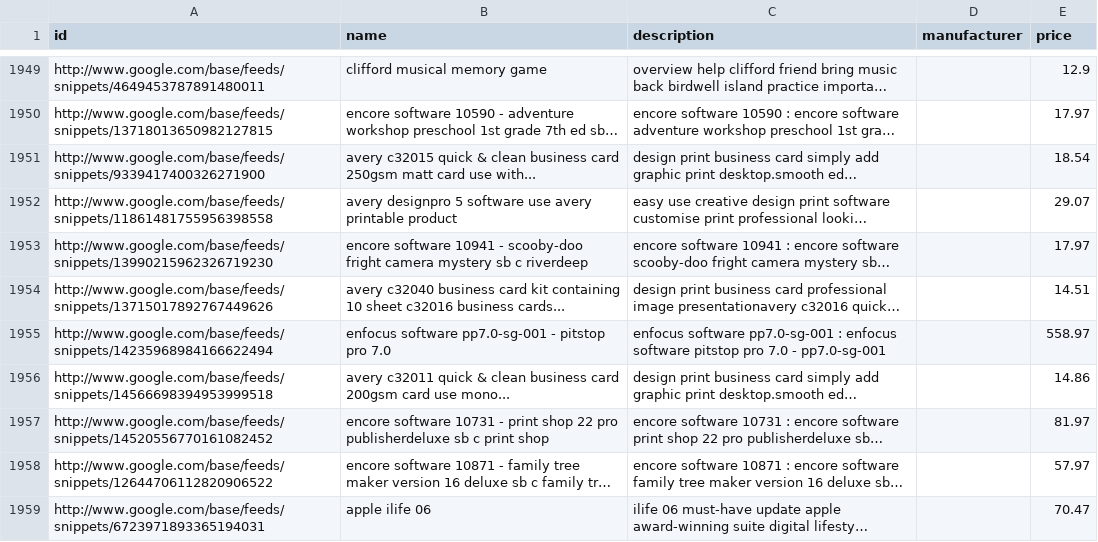
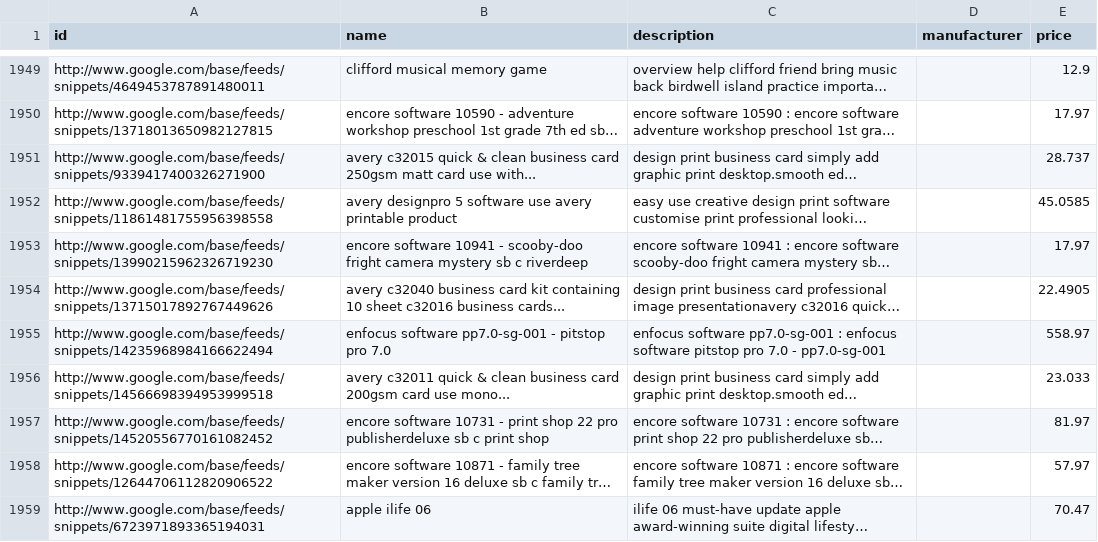
Before and after one commit to vjoshi345/product-matching-paper, a CSV file: data/GoogleProducts_lower_stopwords_lemmatized.csv, drawn as a sheet; only a part is shown, gaps mark what is left out; long unchanged cells end in …; the diff covers the shown part only; the diff names each change by its address in the sheet, - before the commit and + after, or states it on an @@ line.

Commit message:
run nlp preprocessing on modified google dataset

```diff
--- a/data/GoogleProducts_lower_stopwords_lemmatized.csv
+++ b/data/GoogleProducts_lower_stopwords_lemmatized.csv
-E1951 (price): 18.54
+E1951 (price): 28.737
-E1952 (price): 29.07
+E1952 (price): 45.0585
-E1954 (price): 14.51
+E1954 (price): 22.4905
-E1956 (price): 14.86
+E1956 (price): 23.033
```
Also changed, not shown: 58 edited cells elsewhere in this file.
